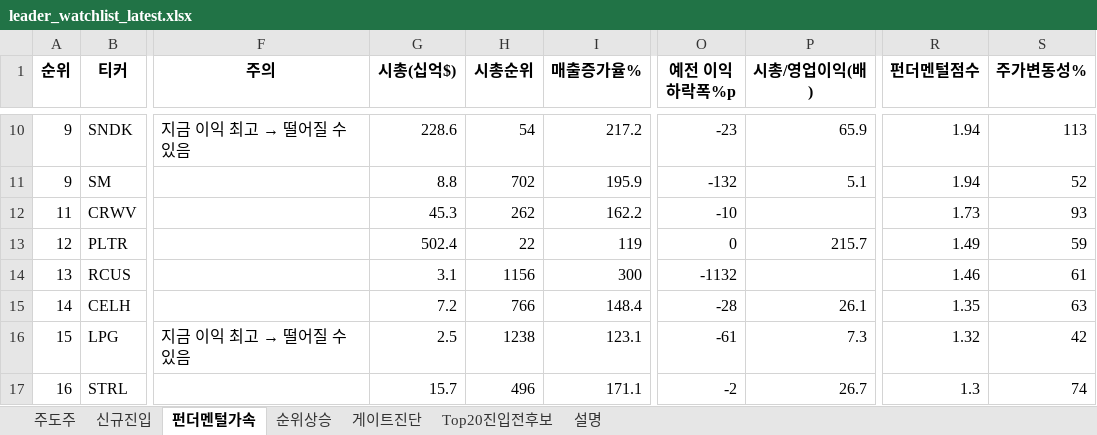
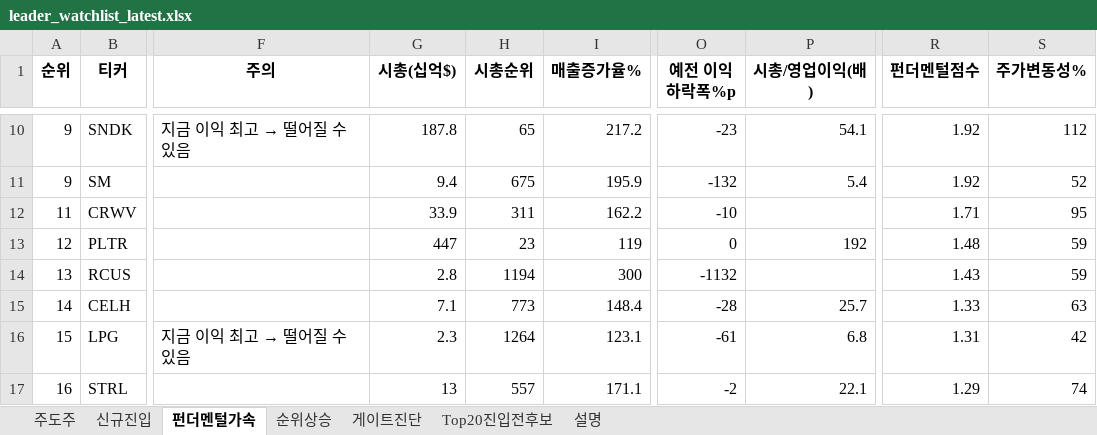
Before and after one commit to dmlwls990527/stock-screener, an Excel workbook: watchlist_us/leader_watchlist_latest.xlsx, sheet 펀더멘털가속, drawn as a sheet; only a part is shown, gaps mark what is left out; values as stored, in another font and other column widths than the file's, no borders; the diff covers the shown part only; the diff names each change by its address in the sheet, - before the commit and + after, or states it on an @@ line.

```diff
--- a/watchlist_us/leader_watchlist_latest.xlsx (sheet 펀더멘털가속)
+++ b/watchlist_us/leader_watchlist_latest.xlsx (sheet 펀더멘털가속)
-G10 (시총(십억$)): 228.6
+G10 (시총(십억$)): 187.8
-H10 (시총순위): 54
+H10 (시총순위): 65
-P10 (시총/영업이익(배)): 65.9
+P10 (시총/영업이익(배)): 54.1
-R10:R11 (펀더멘털점수): 1.94
+R10:R11 (펀더멘털점수): 1.92
-S10 (주가변동성%): 113
+S10 (주가변동성%): 112
-G11 (시총(십억$)): 8.8
+G11 (시총(십억$)): 9.4
-H11 (시총순위): 702
+H11 (시총순위): 675
-P11 (시총/영업이익(배)): 5.1
+P11 (시총/영업이익(배)): 5.4
-G12 (시총(십억$)): 45.3
+G12 (시총(십억$)): 33.9
-H12 (시총순위): 262
+H12 (시총순위): 311
-R12 (펀더멘털점수): 1.73
+R12 (펀더멘털점수): 1.71
-S12 (주가변동성%): 93
+S12 (주가변동성%): 95
-G13 (시총(십억$)): 502.4
+G13 (시총(십억$)): 447
-H13 (시총순위): 22
+H13 (시총순위): 23
-P13 (시총/영업이익(배)): 215.7
+P13 (시총/영업이익(배)): 192
-R13 (펀더멘털점수): 1.49
+R13 (펀더멘털점수): 1.48
-G14 (시총(십억$)): 3.1
+G14 (시총(십억$)): 2.8
-H14 (시총순위): 1156
+H14 (시총순위): 1194
-R14 (펀더멘털점수): 1.46
+R14 (펀더멘털점수): 1.43
-S14 (주가변동성%): 61
+S14 (주가변동성%): 59
-G15 (시총(십억$)): 7.2
+G15 (시총(십억$)): 7.1
-H15 (시총순위): 766
+H15 (시총순위): 773
-P15 (시총/영업이익(배)): 26.1
+P15 (시총/영업이익(배)): 25.7
-R15 (펀더멘털점수): 1.35
+R15 (펀더멘털점수): 1.33
-G16 (시총(십억$)): 2.5
+G16 (시총(십억$)): 2.3
-H16 (시총순위): 1238
+H16 (시총순위): 1264
-P16 (시총/영업이익(배)): 7.3
+P16 (시총/영업이익(배)): 6.8
-R16 (펀더멘털점수): 1.32
+R16 (펀더멘털점수): 1.31
-G17 (시총(십억$)): 15.7
+G17 (시총(십억$)): 13
-H17 (시총순위): 496
+H17 (시총순위): 557
-P17 (시총/영업이익(배)): 26.7
+P17 (시총/영업이익(배)): 22.1
-R17 (펀더멘털점수): 1.3
+R17 (펀더멘털점수): 1.29
```
Also changed, not shown: 2 added rows, 2 removed rows and 36 edited cells elsewhere in this sheet, sheet 게이트진단, sheet 순위상승, sheet 주도주, sheet Top20진입전후보, sheet 신규진입, sheet 설명, 1 other file.
